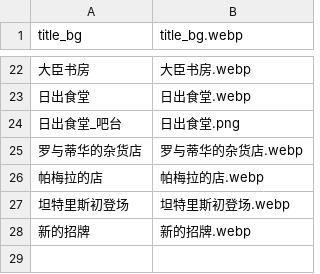
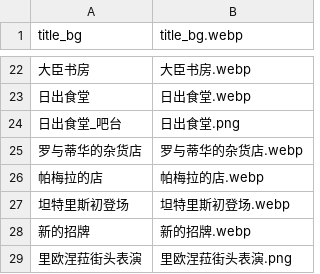
Before and after one commit to Future-R/erarorona, a CSV file: resources/背景/background.csv, drawn as a sheet; only a part is shown, gaps mark what is left out.

```diff
--- a/resources/背景/background.csv
+++ b/resources/背景/background.csv
@@ -28 +28,2 @@
 新的招牌,新的招牌.webp
+里欧涅菈街头表演,里欧涅菈街头表演.png
```
Also changed, not shown: 2 other files.
